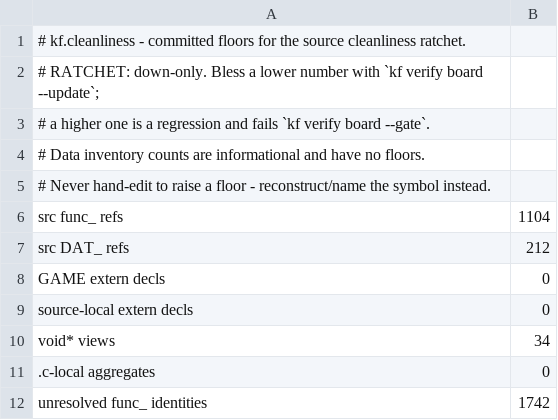
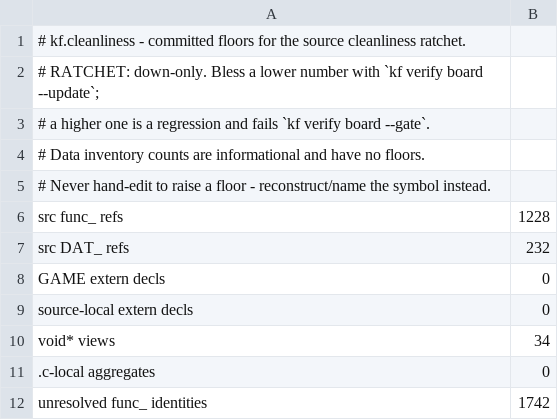
Before and after one commit to Voicedrew11/shadow-tower-decomp, a TSV file: config/cleanliness/cleanliness-baseline.tsv, drawn as a sheet.

```diff
--- a/config/cleanliness/cleanliness-baseline.tsv
+++ b/config/cleanliness/cleanliness-baseline.tsv
@@ -5,4 +5,4 @@
 # Never hand-edit to raise a floor - reconstruct/name the symbol instead.
-src func_ refs	1104
-src DAT_ refs	212
+src func_ refs	1228
+src DAT_ refs	232
 GAME extern decls	0
```
